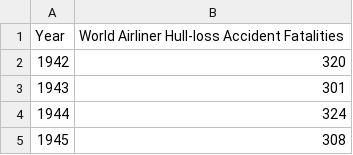
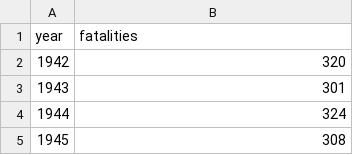
Before and after one commit to JamesFCoffey/Narrative-Visualization-Project, a CSV file: fatalities_hull-loss.csv, drawn as a sheet; only a part is shown; removed rows and columns are numbered as before the commit, all else as after; the diff names each change by its address in the sheet, - before the commit and + after, or states it on an @@ line.

Commit message:
Change column headers

```diff
--- a/fatalities_hull-loss.csv
+++ b/fatalities_hull-loss.csv
-row 1: Year | World Airliner Hull-loss Accident Fatalities
+row 1: year | fatalities
```
